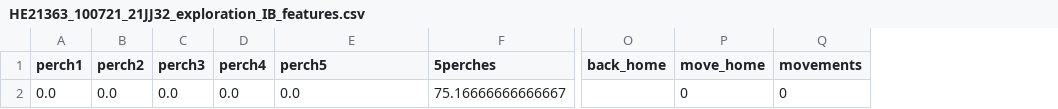
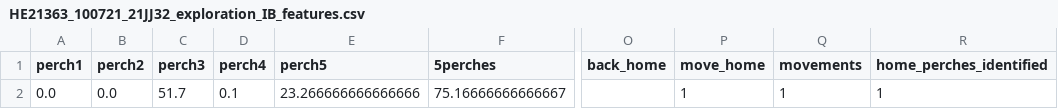
Before and after one commit to SamuAES/exploring_wild_space, a CSV file: data/extracted_features/HE21363_100721_21JJ32_exploration_IB_features.csv, drawn as a sheet; only a part is shown, gaps mark what is left out; the diff names each change by its address in the sheet, - before the commit and + after, or states it on an @@ line.

```diff
--- a/data/extracted_features/HE21363_100721_21JJ32_exploration_IB_features.csv
+++ b/data/extracted_features/HE21363_100721_21JJ32_exploration_IB_features.csv
+column R (home_perches_identified), row 2: 1
-C2 (perch3): 0.0
+C2 (perch3): 51.7
-D2 (perch4): 0.0
+D2 (perch4): 0.1
-E2 (perch5): 0.0
+E2 (perch5): 23.266666666666666
-P2 (move_home): 0
+P2 (move_home): 1
-Q2 (movements): 0
+Q2 (movements): 1
```
Also changed, not shown: data/extracted_features/CAGE_020720_HA70343_exploration_IB_features.csv, data/extracted_features/CAGE_050721_HA70384_exploration_IB_features.csv, 48 other files.
